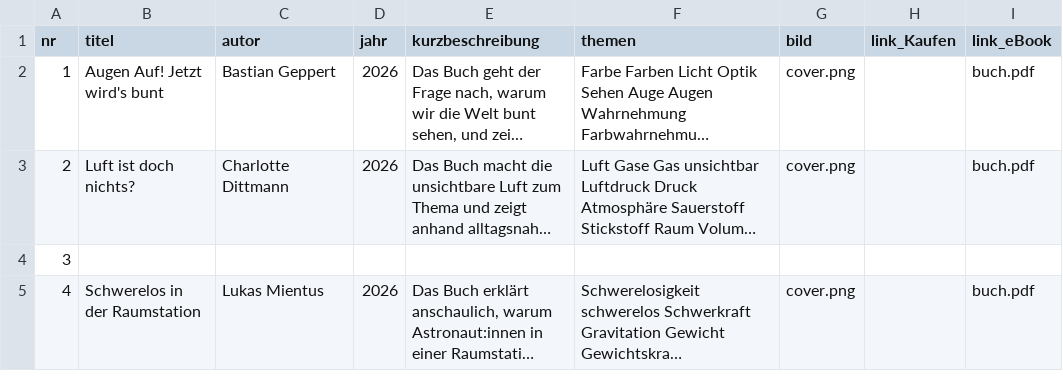
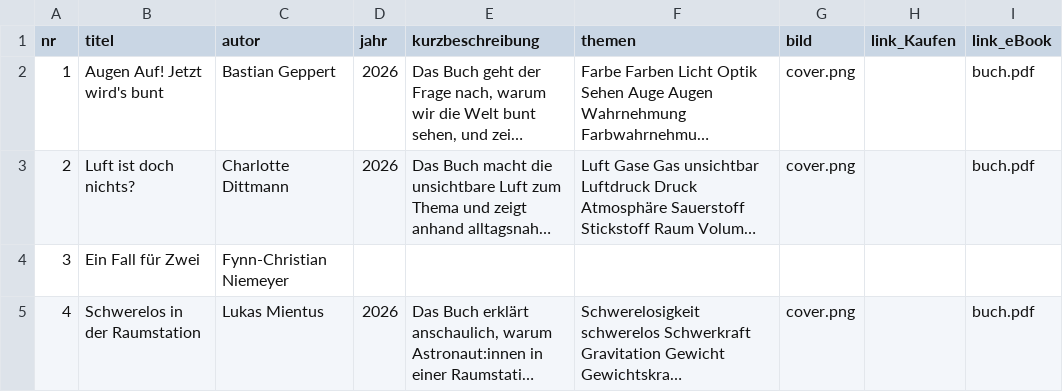
Before and after one commit to nawigehts/reihe, a CSV file: daten/buecher.csv, drawn as a sheet; only a part is shown; long unchanged cells end in …; the diff names each change by its address in the sheet, - before the commit and + after, or states it on an @@ line.

Commit message:
Update buecher.csv

```diff
--- a/daten/buecher.csv
+++ b/daten/buecher.csv
-B4 (titel): (empty)
+B4 (titel): Ein Fall für Zwei
-C4 (autor): (empty)
+C4 (autor): Fynn-Christian Niemeyer
```
